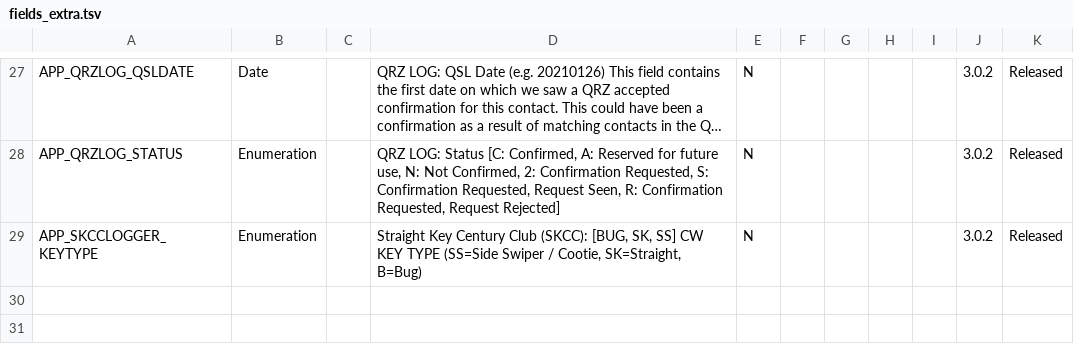
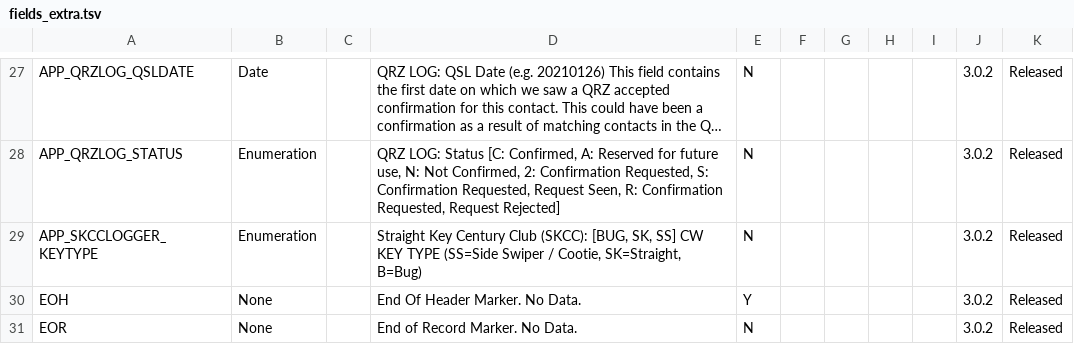
Before and after one commit to farmergreg/spec, a TSV file: src/pkg/spec/fields_extra.tsv, drawn as a sheet; only a part is shown, gaps mark what is left out; long unchanged cells end in ….

Commit message:
move EOH/EOR into the extra fields list

```diff
--- a/src/pkg/spec/fields_extra.tsv
+++ b/src/pkg/spec/fields_extra.tsv
@@ -29 +29,3 @@ APP_QRZLOG_STATUS	Enumeration		QRZ LOG: Status [C: Confirmed, A: Reserved for fu
 APP_SKCCLOGGER_KEYTYPE	Enumeration		Straight Key Century Club (SKCC): [BUG, SK, SS] CW KEY TYPE (SS=Side Swiper / Cootie, SK=Straight, B=Bug)	N					3.0.2	Released
+EOH	None		End Of Header Marker. No Data.	Y					3.0.2	Released
+EOR	None		End of Record Marker. No Data.	N					3.0.2	Released
```
Also changed, not shown: 2 other files.
